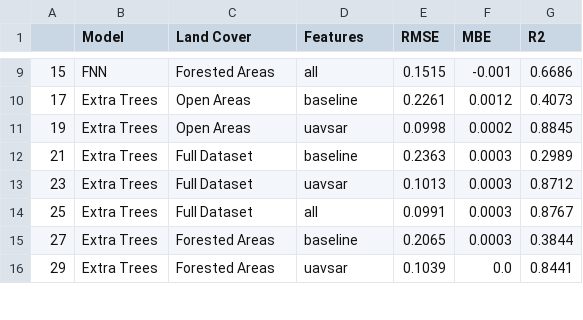
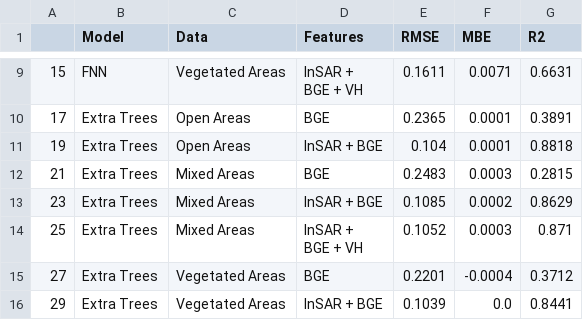
Before and after one commit to Ibrahim-Ola/uavsar-lidar-project, a CSV file: results/testing_evaluation_comparison.csv, drawn as a sheet; only a part is shown, gaps mark what is left out; the diff covers the shown part only.

```diff
--- a/results/testing_evaluation_comparison.csv
+++ b/results/testing_evaluation_comparison.csv
@@ -1 +1 @@
-,Model,Land Cover,Features,RMSE,MBE,R2
+,Model,Data,Features,RMSE,MBE,R2
@@ -9,8 +10,10 @@
-15,FNN,Forested Areas,all,0.1515,-0.001,0.6686
-17,Extra Trees,Open Areas,baseline,0.2261,0.0012,0.4073
-19,Extra Trees,Open Areas,uavsar,0.0998,0.0002,0.8845
-21,Extra Trees,Full Dataset,baseline,0.2363,0.0003,0.2989
-23,Extra Trees,Full Dataset,uavsar,0.1013,0.0003,0.8712
-25,Extra Trees,Full Dataset,all,0.0991,0.0003,0.8767
-27,Extra Trees,Forested Areas,baseline,0.2065,0.0003,0.3844
-29,Extra Trees,Forested Areas,uavsar,0.1039,0.0,0.8441
+15,FNN,Vegetated Areas,"InSAR +
+ BGE + VH",0.1611,0.0071,0.6631
+17,Extra Trees,Open Areas,BGE,0.2365,0.0001,0.3891
+19,Extra Trees,Open Areas,InSAR + BGE,0.104,0.0001,0.8818
+21,Extra Trees,Mixed Areas,BGE,0.2483,0.0003,0.2815
+23,Extra Trees,Mixed Areas,InSAR + BGE,0.1085,0.0002,0.8629
+25,Extra Trees,Mixed Areas,"InSAR +
+ BGE + VH",0.1052,0.0003,0.871
+27,Extra Trees,Vegetated Areas,BGE,0.2201,-0.0004,0.3712
+29,Extra Trees,Vegetated Areas,InSAR + BGE,0.1039,0.0,0.8441
```
Also changed, not shown: 76 edited cells elsewhere in this file.
